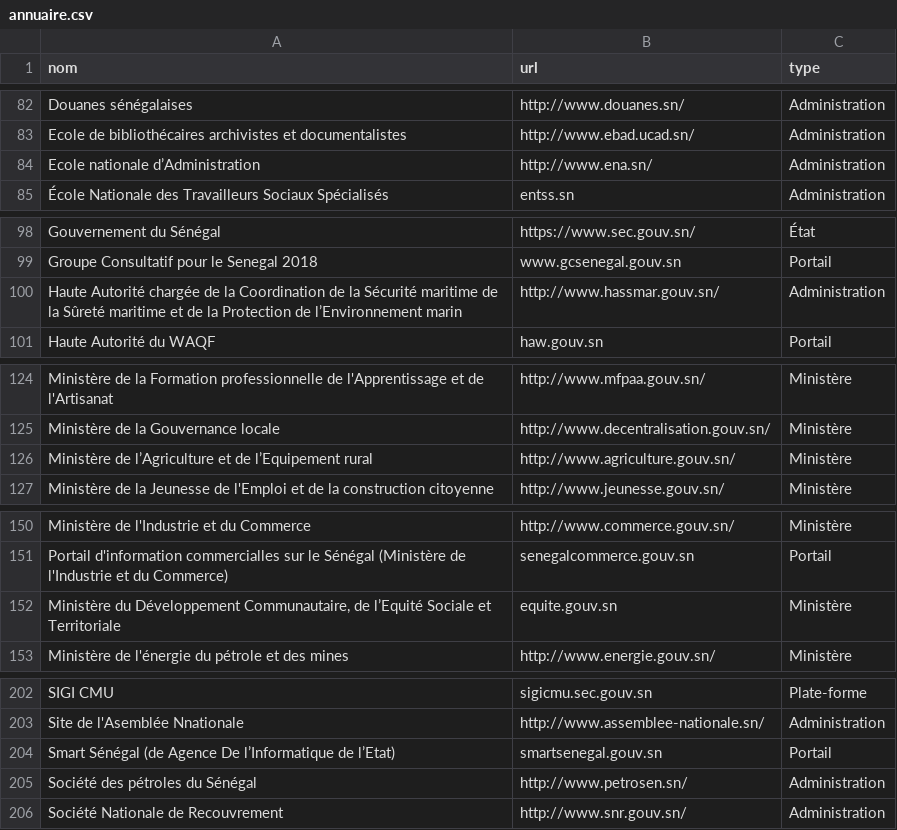
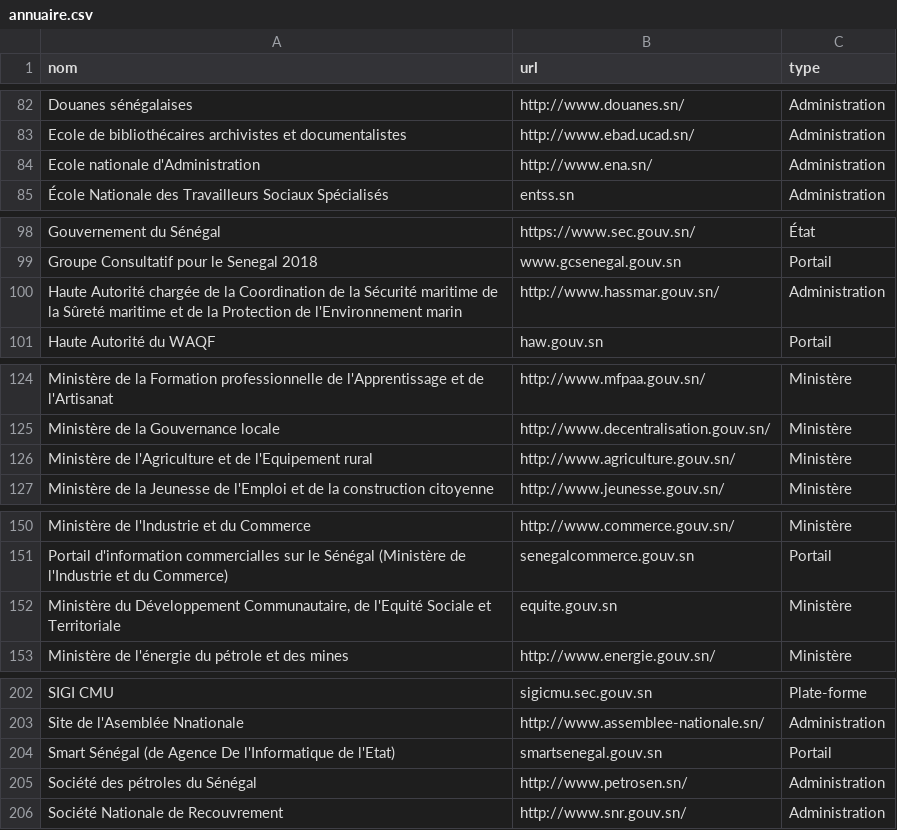
Before and after one commit to senegalouvert/annuaire-sites-publics-senegal, a CSV file: data/annuaire.csv, drawn as a sheet; only a part is shown, gaps mark what is left out; the diff covers the shown part only.

```diff
--- a/data/annuaire.csv
+++ b/data/annuaire.csv
@@ -83,3 +83,3 @@ Douanes sénégalaises,http://www.douanes.sn/,Administration
 Ecole de bibliothécaires archivistes et documentalistes,http://www.ebad.ucad.sn/,Administration
-Ecole nationale d’Administration,http://www.ena.sn/,Administration
+Ecole nationale d'Administration,http://www.ena.sn/,Administration
 École Nationale des Travailleurs Sociaux Spécialisés,entss.sn,Administration
@@ -99,3 +99,3 @@ Gouvernement du Sénégal,https://www.sec.gouv.sn/,État
 Groupe Consultatif pour le Senegal 2018,www.gcsenegal.gouv.sn,Portail
-Haute Autorité chargée de la Coordination de la Sécurité maritime de la Sûreté maritime et de la Protection de l’Environnement marin,http://www.hassmar.gouv.sn/,Administration
+Haute Autorité chargée de la Coordination de la Sécurité maritime de la Sûreté maritime et de la Protection de l'Environnement marin,http://www.hassmar.gouv.sn/,Administration
 Haute Autorité du WAQF,haw.gouv.sn,Portail
@@ -125,3 +125,3 @@ Ministère de la Formation professionnelle de l'Apprentissage et de l'Artisanat,
 Ministère de la Gouvernance locale,http://www.decentralisation.gouv.sn/,Ministère
-Ministère de l’Agriculture et de l’Equipement rural,http://www.agriculture.gouv.sn/,Ministère
+Ministère de l'Agriculture et de l'Equipement rural,http://www.agriculture.gouv.sn/,Ministère
 Ministère de la Jeunesse de l'Emploi et de la construction citoyenne,http://www.jeunesse.gouv.sn/,Ministère
@@ -151,3 +151,3 @@ Ministère de l'Industrie et du Commerce ,http://www.commerce.gouv.sn/,Ministèr
 Portail d'information commercialles sur le Sénégal (Ministère de l'Industrie et du Commerce),senegalcommerce.gouv.sn,Portail
-"Ministère du Développement Communautaire, de l’Equité Sociale et Territoriale",equite.gouv.sn,Ministère
+"Ministère du Développement Communautaire, de l'Equité Sociale et Territoriale",equite.gouv.sn,Ministère
 Ministère de l'énergie du pétrole et des mines,http://www.energie.gouv.sn/,Ministère
@@ -203,3 +203,3 @@ SIGI CMU,sigicmu.sec.gouv.sn,Plate-forme
 Site de l'Asemblée Nnationale,http://www.assemblee-nationale.sn/,Administration
-Smart Sénégal (de Agence De l’Informatique de l’Etat),smartsenegal.gouv.sn,Portail
+Smart Sénégal (de Agence De l'Informatique de l'Etat),smartsenegal.gouv.sn,Portail
 Société des pétroles du Sénégal,http://www.petrosen.sn/,Administration
```
Also changed, not shown: 19 edited cells elsewhere in this file.
